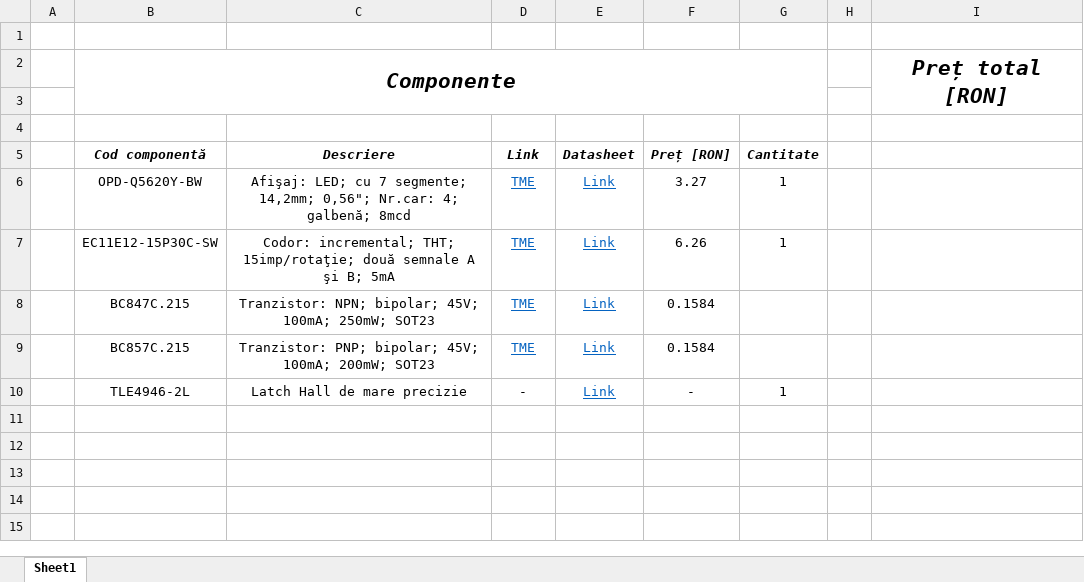
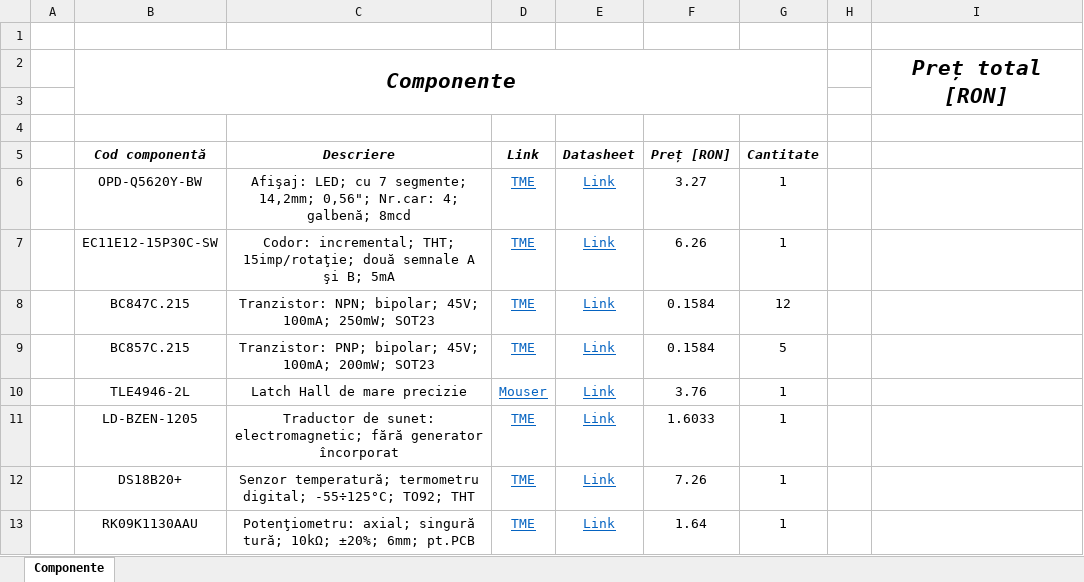
Before and after one commit to eduardmihaiciobanu/ElekesNorbert, an Excel workbook: Info/Componente.xlsx, sheet Componente, drawn as a sheet; values as stored, in another font and other column widths than the file's, no borders; the diff names each change by its address in the sheet, - before the commit and + after, or states it on an @@ line.

```diff
--- a/Info/Componente.xlsx (sheet Componente)
+++ b/Info/Componente.xlsx (sheet Componente)
-sheet tab: Sheet1
+sheet tab: Componente
-G8 (Cantitate): (empty)
+G8 (Cantitate): 12
-G9 (Cantitate): (empty)
+G9 (Cantitate): 5
-D10 (Link): -
+D10 (Link): Mouser
@@ D10 underline: off → on, text colour: black → #0563C1 @@
-F10 (Preț [RON]): -
+F10 (Preț [RON]): 3.76
+row 11:  | LD-BZEN-1205 | Traductor de sunet: electromagnetic; fără generator încorporat | TME | Link | 1.6033 | 1
+row 12:  | DS18B20+ | Senzor temperatură; termometru digital; -55÷125°C; TO92; THT | TME | Link | 7.26 | 1
+row 13:  | RK09K1130AAU | Potenţiometru: axial; singură tură; 10kΩ; ±20%; 6mm; pt.PCB | TME | Link | 1.64 | 1
```
Also changed, not shown: Calcule/Calcule.xlsx, 3 other files.
